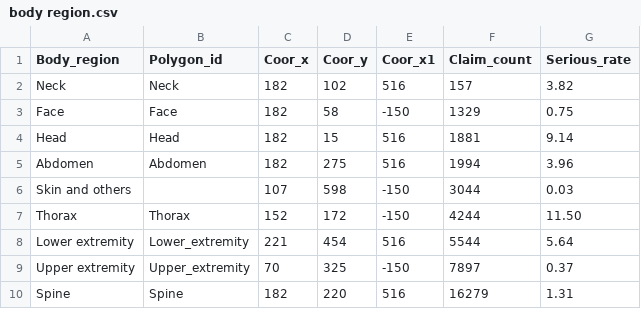
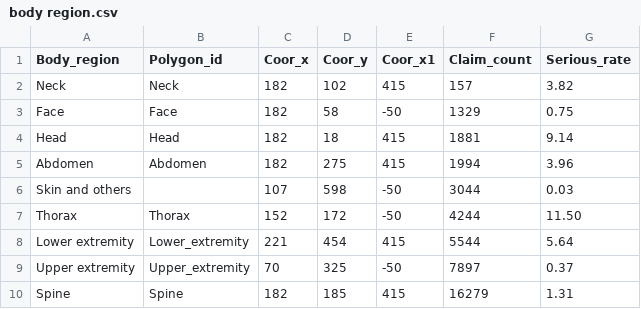
Before and after one commit to lzhang2016/Insights-data, a CSV file: body region.csv, drawn as a sheet.

Commit message:
Update

```diff
--- a/body region.csv
+++ b/body region.csv
@@ -1,10 +1,10 @@
 Body_region,Polygon_id,Coor_x,Coor_y,Coor_x1,Claim_count,Serious_rate
-Neck,Neck,182,102,516,157,3.82
-Face,Face,182,58,-150,1329,0.75
-Head,Head,182,15,516,1881,9.14
-Abdomen,Abdomen,182,275,516,1994,3.96
-Skin and others,,107,598,-150,3044,0.03
-Thorax,Thorax,152,172,-150,4244,11.50
-Lower extremity,Lower_extremity,221,454,516,5544,5.64
-Upper extremity,Upper_extremity,70,325,-150,7897,0.37
-Spine,Spine,182,220,516,16279,1.31
+Neck,Neck,182,102,415,157,3.82
+Face,Face,182,58,-50,1329,0.75
+Head,Head,182,18,415,1881,9.14
+Abdomen,Abdomen,182,275,415,1994,3.96
+Skin and others,,107,598,-50,3044,0.03
+Thorax,Thorax,152,172,-50,4244,11.50
+Lower extremity,Lower_extremity,221,454,415,5544,5.64
+Upper extremity,Upper_extremity,70,325,-50,7897,0.37
+Spine,Spine,182,185,415,16279,1.31
```
